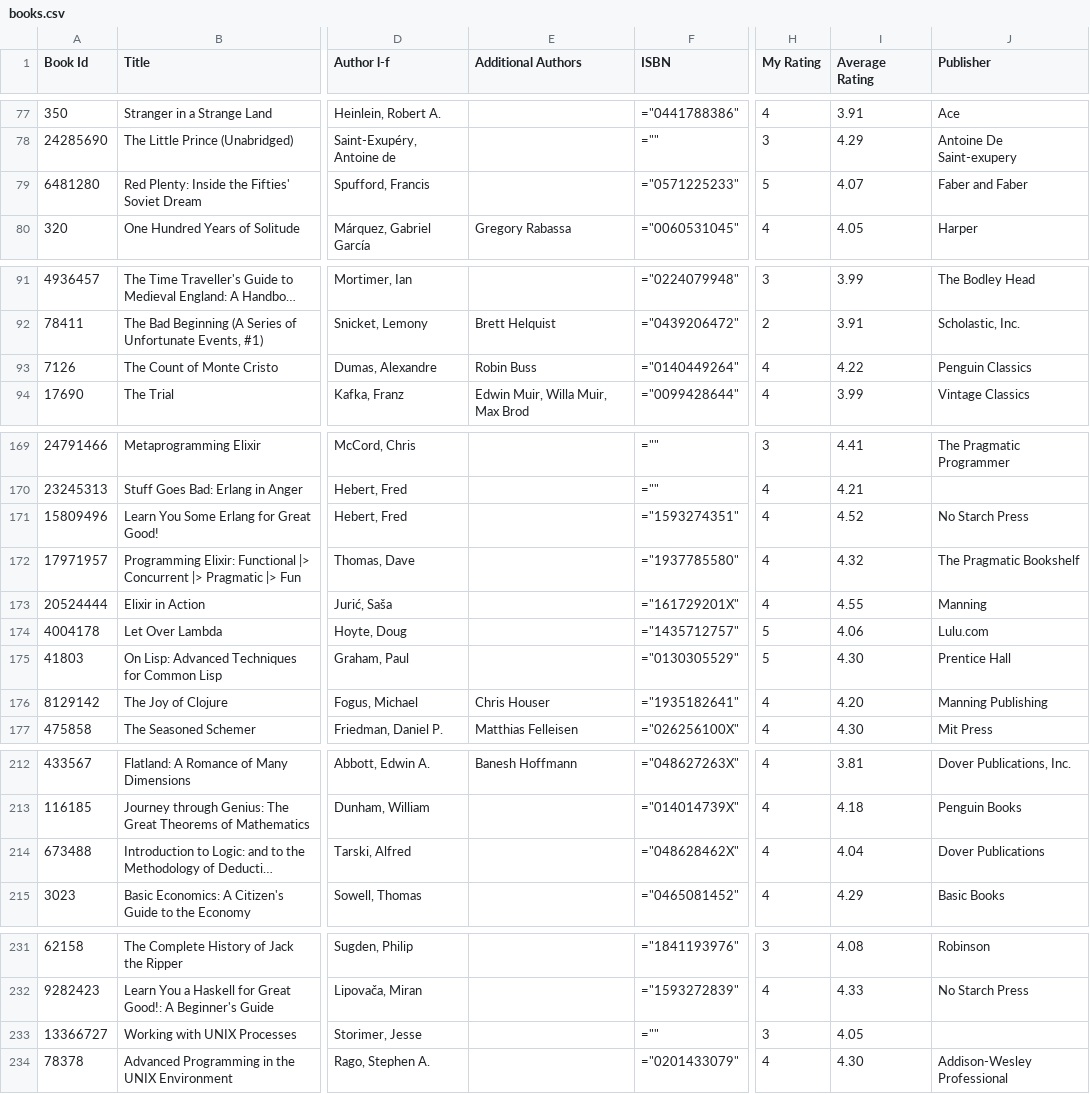
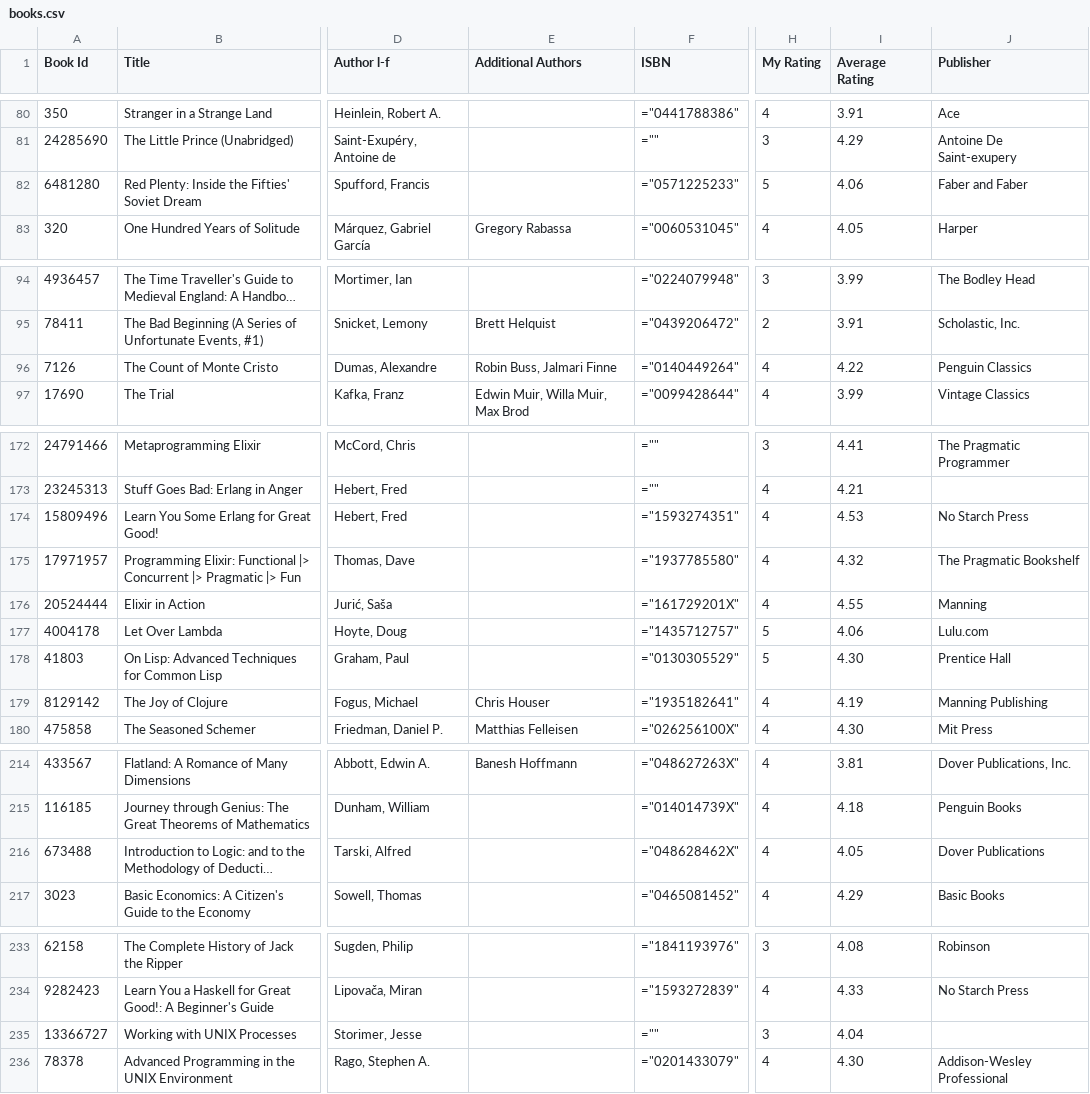
Before and after one commit to ananthakumaran/ananthakumaran.github.com, a CSV file: books.csv, drawn as a sheet; only a part is shown, gaps mark what is left out; long unchanged cells end in …; addresses are those after the commit; the diff covers the shown part only; the diff names each change by its address in the sheet, - before the commit and + after, or states it on an @@ line.

```diff
--- a/books.csv
+++ b/books.csv
-I82 (Average Rating): 4.07
+I82 (Average Rating): 4.06
-E96 (Additional Authors): Robin Buss
+E96 (Additional Authors): Robin Buss, Jalmari Finne
-I174 (Average Rating): 4.52
+I174 (Average Rating): 4.53
-I179 (Average Rating): 4.20
+I179 (Average Rating): 4.19
-I216 (Average Rating): 4.04
+I216 (Average Rating): 4.05
-I235 (Average Rating): 4.05
+I235 (Average Rating): 4.04
```
Also changed, not shown: 3 added rows, 1 removed row and 19 edited cells elsewhere in this file, 4 other files.
